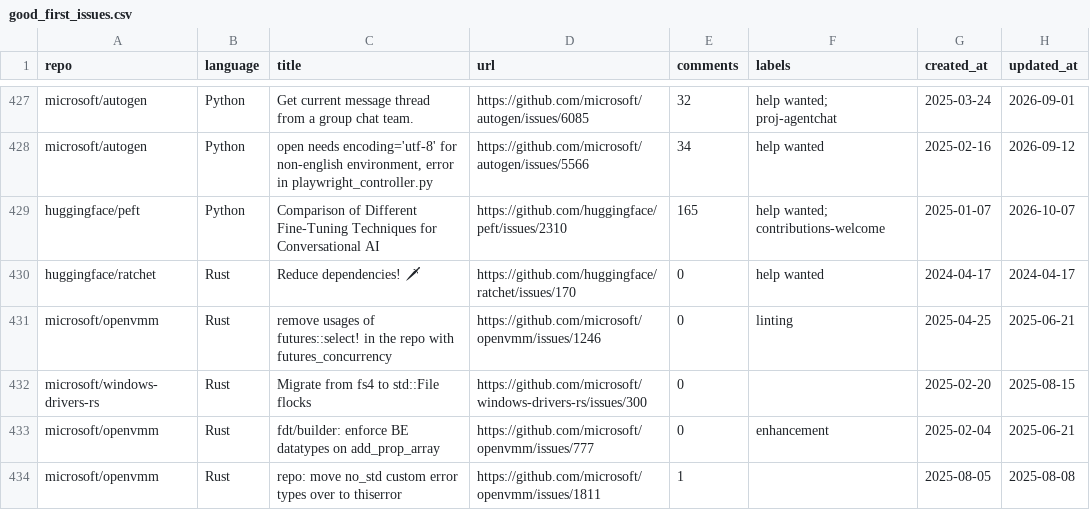
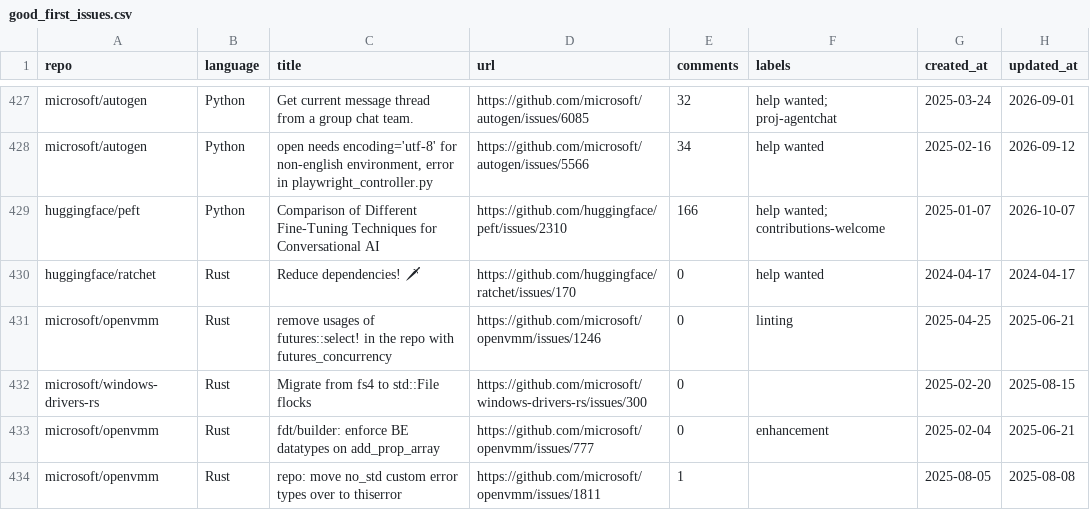
Before and after one commit to drkrillo/good-first-issues, a CSV file: good_first_issues.csv, drawn as a sheet; only a part is shown, gaps mark what is left out; the diff names each change by its address in the sheet, - before the commit and + after, or states it on an @@ line.

```diff
--- a/good_first_issues.csv
+++ b/good_first_issues.csv
-E429 (comments): 165
+E429 (comments): 166
```
Also changed, not shown: 1 other file.
